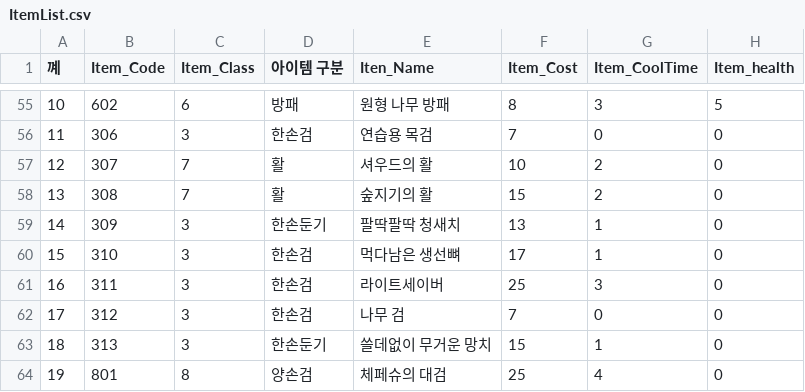
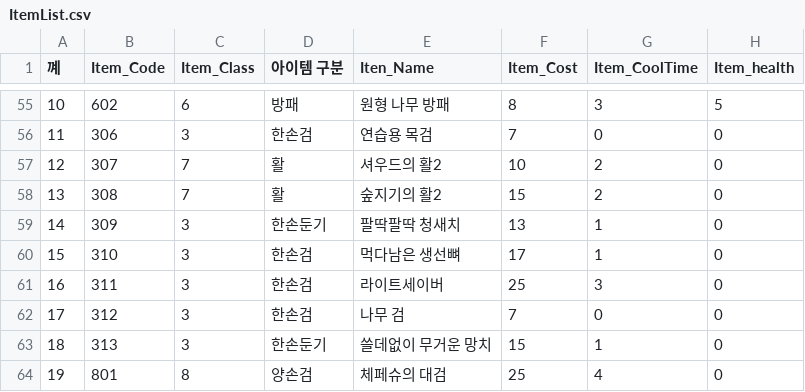
Before and after one commit to rkfkrhdu12/EverMore, a CSV file: Assets/Resources/ItemList.csv, drawn as a sheet; only a part is shown, gaps mark what is left out; the diff names each change by its address in the sheet, - before the commit and + after, or states it on an @@ line.

```diff
--- a/Assets/Resources/ItemList.csv
+++ b/Assets/Resources/ItemList.csv
-E57 (Iten_Name): 셔우드의 활
+E57 (Iten_Name): 셔우드의 활2
-E58 (Iten_Name): 숲지기의 활
+E58 (Iten_Name): 숲지기의 활2
```
Also changed, not shown: 8 other files.
